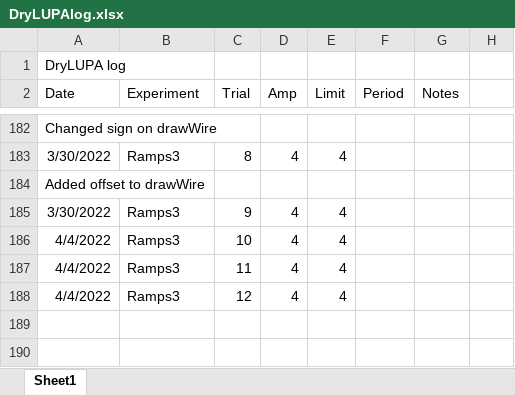
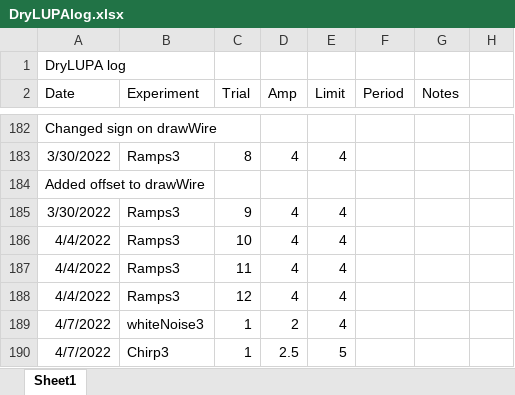
Before and after one commit to PMEC-OSU/LUPA, an Excel workbook: Simulink/logs/DryLUPAlog.xlsx, sheet Sheet1, drawn as a sheet; only a part is shown, gaps mark what is left out; values as stored, in another font and other column widths than the file's, no borders; the diff names each change by its address in the sheet, - before the commit and + after, or states it on an @@ line.

```diff
--- a/Simulink/logs/DryLUPAlog.xlsx (sheet Sheet1)
+++ b/Simulink/logs/DryLUPAlog.xlsx (sheet Sheet1)
+row 189: 4/7/2022 | whiteNoise3 | 1 | 2 | 4
+row 190: 4/7/2022 | Chirp3 | 1 | 2.5 | 5
```
Also changed, not shown: 1 other file.
